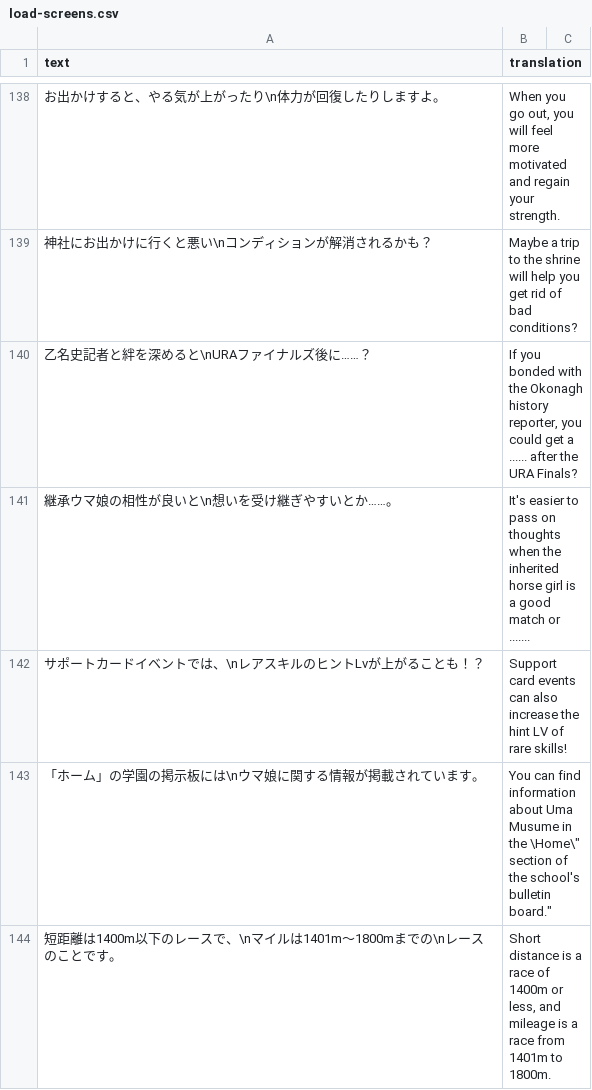
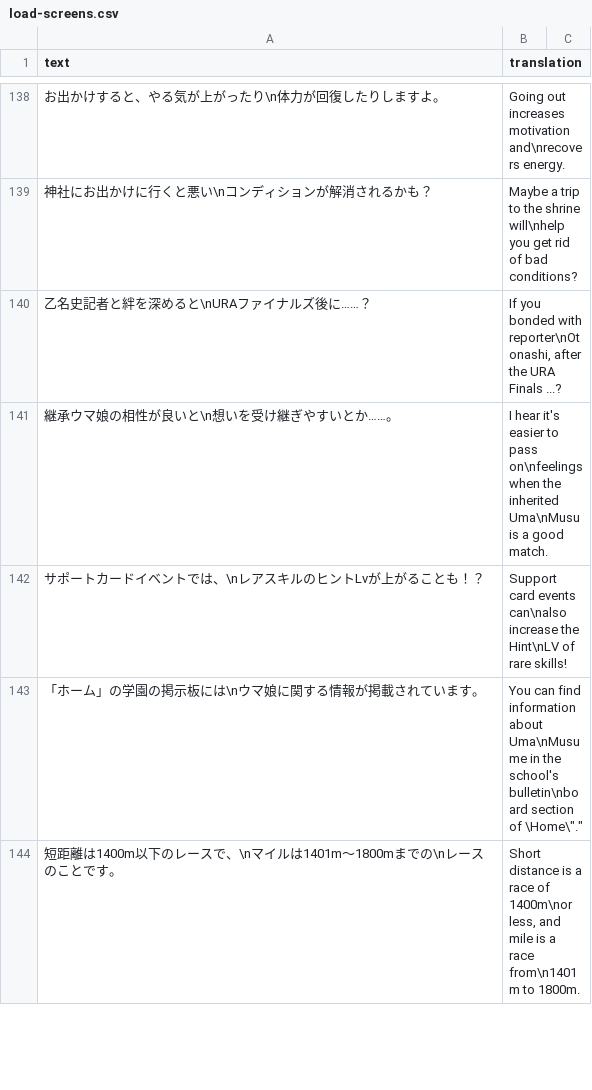
Before and after one commit to noccu/umamusume-db-translate, a CSV file: src/data/load-screens.csv, drawn as a sheet; only a part is shown, gaps mark what is left out; the diff covers the shown part only.

```diff
--- a/src/data/load-screens.csv
+++ b/src/data/load-screens.csv
@@ -138,7 +138,7 @@
-"お出かけすると、やる気が上がったり\n体力が回復したりしますよ。","When you go out, you will feel more motivated and regain your strength."
-"神社にお出かけに行くと悪い\nコンディションが解消されるかも？","Maybe a trip to the shrine will help you get rid of bad conditions?"
-"乙名史記者と絆を深めると\nURAファイナルズ後に……？","If you bonded with the Okonagh history reporter, you could get a ...... after the URA Finals?"
-"継承ウマ娘の相性が良いと\n想いを受け継ぎやすいとか……。","It's easier to pass on thoughts when the inherited horse girl is a good match or ......."
-"サポートカードイベントでは、\nレアスキルのヒントLvが上がることも！？","Support card events can also increase the hint LV of rare skills!"
-"「ホーム」の学園の掲示板には\nウマ娘に関する情報が掲載されています。","You can find information about Uma Musume in the \"Home\" section of the school's bulletin board."
-"短距離は1400m以下のレースで、\nマイルは1401m～1800mまでの\nレースのことです。","Short distance is a race of 1400m or less, and mileage is a race from 1401m to 1800m."
+"お出かけすると、やる気が上がったり\n体力が回復したりしますよ。","Going out increases motivation and\nrecovers energy."
+"神社にお出かけに行くと悪い\nコンディションが解消されるかも？","Maybe a trip to the shrine will\nhelp you get rid of bad conditions?"
+"乙名史記者と絆を深めると\nURAファイナルズ後に……？","If you bonded with reporter\nOtonashi, after the URA Finals ...?"
+"継承ウマ娘の相性が良いと\n想いを受け継ぎやすいとか……。","I hear it's easier to pass on\nfeelings when the inherited Uma\nMusu is a good match."
+"サポートカードイベントでは、\nレアスキルのヒントLvが上がることも！？","Support card events can\nalso increase the Hint\nLV of rare skills!"
+"「ホーム」の学園の掲示板には\nウマ娘に関する情報が掲載されています。","You can find information about Uma\nMusume in the school's bulletin\nboard section of \"Home\"."
+"短距離は1400m以下のレースで、\nマイルは1401m～1800mまでの\nレースのことです。","Short distance is a race of 1400m\nor less, and mile is a race from\n1401m to 1800m."
```
Also changed, not shown: 173 edited cells elsewhere in this file.
